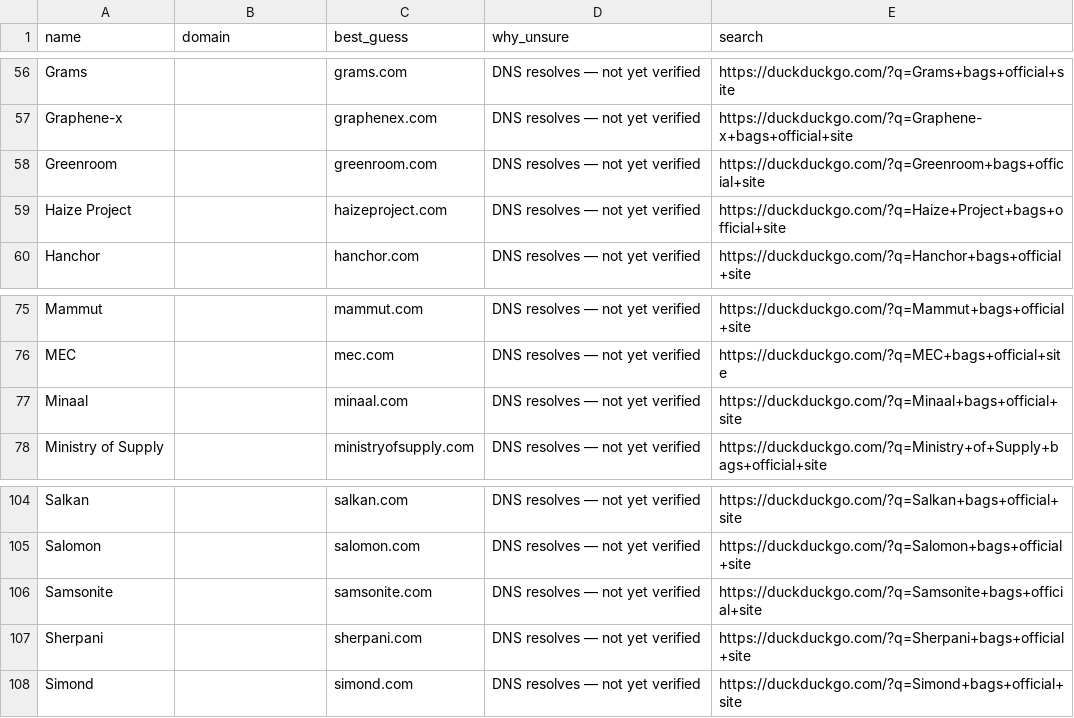
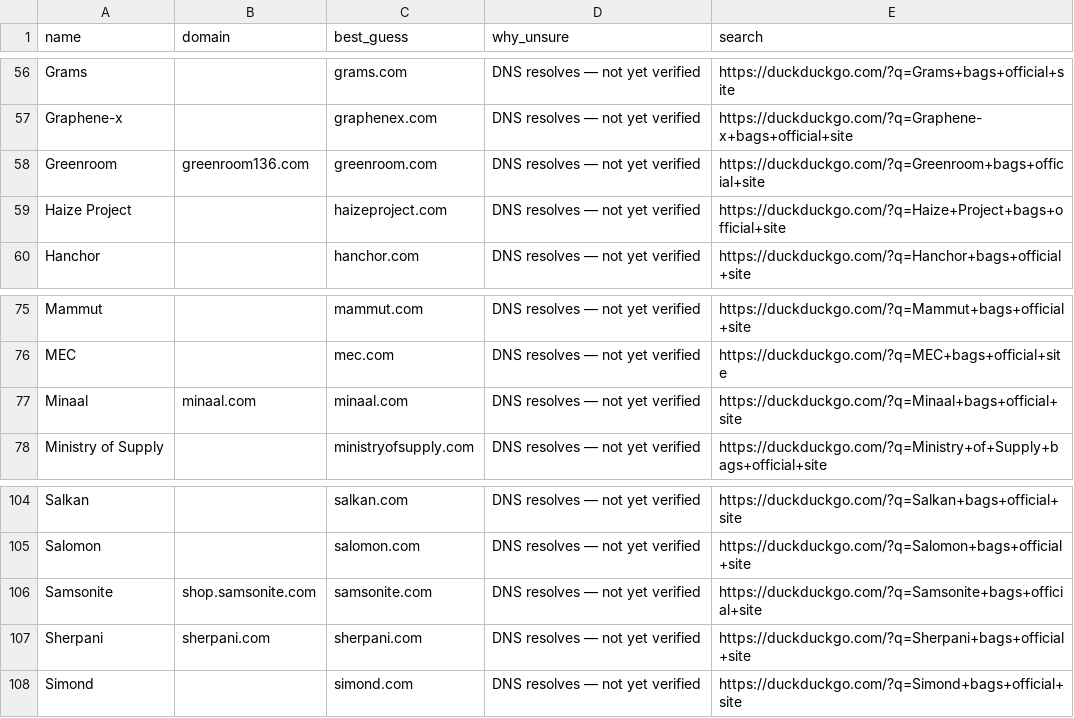
Before and after one commit to rosgoo/carrynerd, a CSV file: data/domains-todo.csv, drawn as a sheet; only a part is shown, gaps mark what is left out; the diff covers the shown part only.

```diff
--- a/data/domains-todo.csv
+++ b/data/domains-todo.csv
@@ -57,3 +57,3 @@ Grams,,grams.com,DNS resolves — not yet verified,https://duckduckgo.com/?q=Gra
 Graphene-x,,graphenex.com,DNS resolves — not yet verified,https://duckduckgo.com/?q=Graphene-x+bags+official+site
-Greenroom,,greenroom.com,DNS resolves — not yet verified,https://duckduckgo.com/?q=Greenroom+bags+official+site
+Greenroom,greenroom136.com,greenroom.com,DNS resolves — not yet verified,https://duckduckgo.com/?q=Greenroom+bags+official+site
 Haize Project,,haizeproject.com,DNS resolves — not yet verified,https://duckduckgo.com/?q=Haize+Project+bags+official+site
@@ -76,3 +76,3 @@ Mammut,,mammut.com,DNS resolves — not yet verified,https://duckduckgo.com/?q=M
 MEC,,mec.com,DNS resolves — not yet verified,https://duckduckgo.com/?q=MEC+bags+official+site
-Minaal,,minaal.com,DNS resolves — not yet verified,https://duckduckgo.com/?q=Minaal+bags+official+site
+Minaal,minaal.com,minaal.com,DNS resolves — not yet verified,https://duckduckgo.com/?q=Minaal+bags+official+site
 Ministry of Supply,,ministryofsupply.com,DNS resolves — not yet verified,https://duckduckgo.com/?q=Ministry+of+Supply+bags+official+site
@@ -105,4 +105,4 @@ Salkan,,salkan.com,DNS resolves — not yet verified,https://duckduckgo.com/?q=S
 Salomon,,salomon.com,DNS resolves — not yet verified,https://duckduckgo.com/?q=Salomon+bags+official+site
-Samsonite,,samsonite.com,DNS resolves — not yet verified,https://duckduckgo.com/?q=Samsonite+bags+official+site
-Sherpani,,sherpani.com,DNS resolves — not yet verified,https://duckduckgo.com/?q=Sherpani+bags+official+site
+Samsonite,shop.samsonite.com,samsonite.com,DNS resolves — not yet verified,https://duckduckgo.com/?q=Samsonite+bags+official+site
+Sherpani,sherpani.com,sherpani.com,DNS resolves — not yet verified,https://duckduckgo.com/?q=Sherpani+bags+official+site
 Simond,,simond.com,DNS resolves — not yet verified,https://duckduckgo.com/?q=Simond+bags+official+site
```
Also changed, not shown: 27 edited cells elsewhere in this file, 1 other file.
